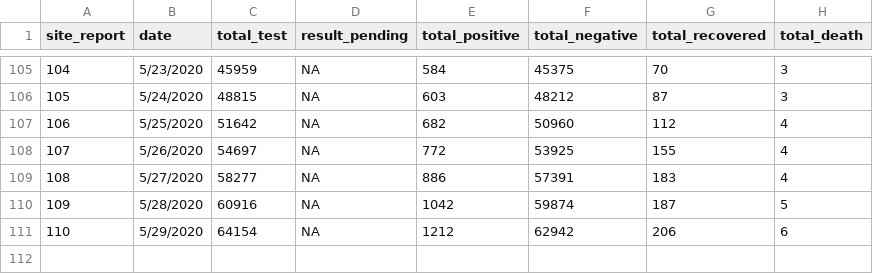
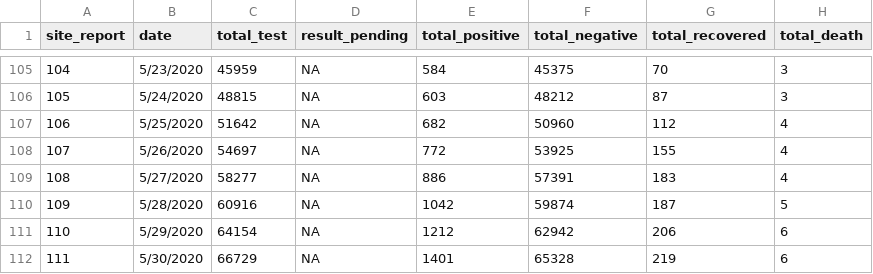
Before and after one commit to raunakms/covid19nepal, a TSV file: data/data_total.tsv, drawn as a sheet; only a part is shown, gaps mark what is left out.

```diff
--- a/data/data_total.tsv
+++ b/data/data_total.tsv
@@ -111 +111,2 @@ site_report	date	total_test	result_pending	total_positive	total_negative	total_r
 110	5/29/2020	64154	NA	1212	62942	206	6
+111	5/30/2020	66729	NA	1401	65328	219	6
```
Also changed, not shown: data/data_by_labs.tsv, 1 other file.
